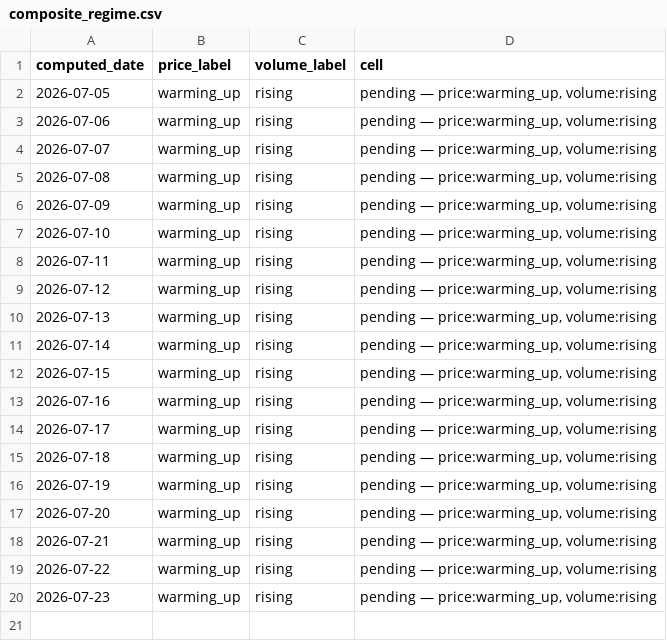
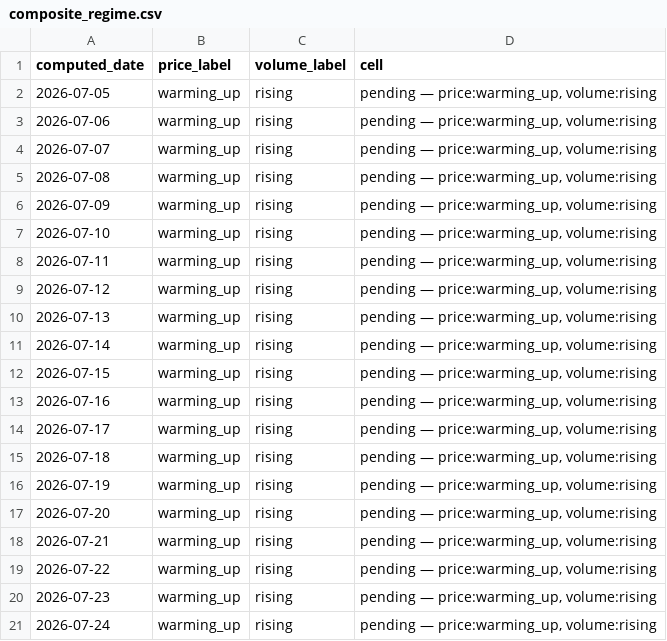
Before and after one commit to hthommasson/memory-market-tracker, a CSV file: docs/data/composite_regime.csv, drawn as a sheet; the diff names each change by its address in the sheet, - before the commit and + after, or states it on an @@ line.

```diff
--- a/docs/data/composite_regime.csv
+++ b/docs/data/composite_regime.csv
+row 21: 2026-07-24 | warming_up | rising | pending — price:warming_up, volume:rising
```
Also changed, not shown: docs/data/dist_obs.csv, docs/data/price_obs.csv, 3 other files.
